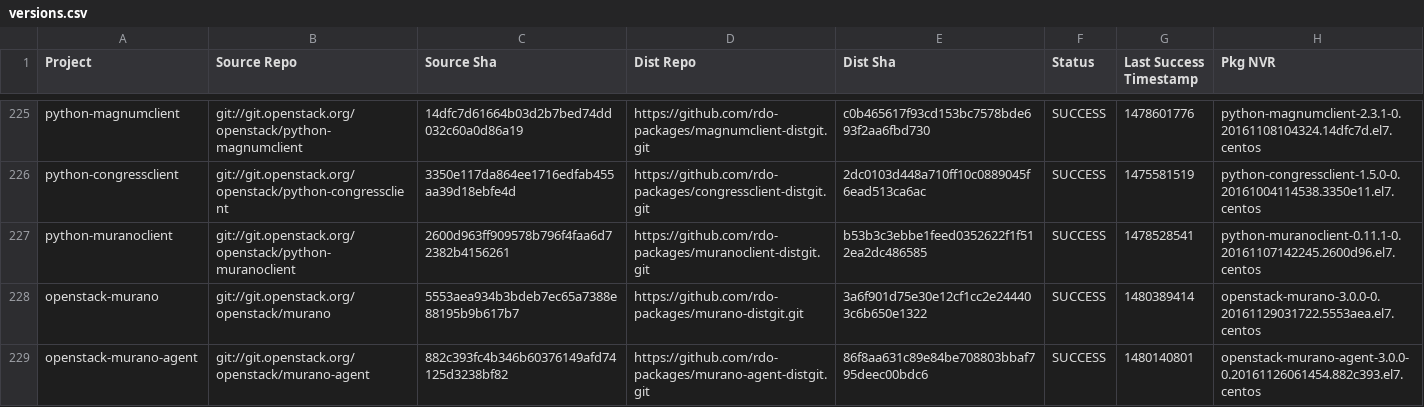
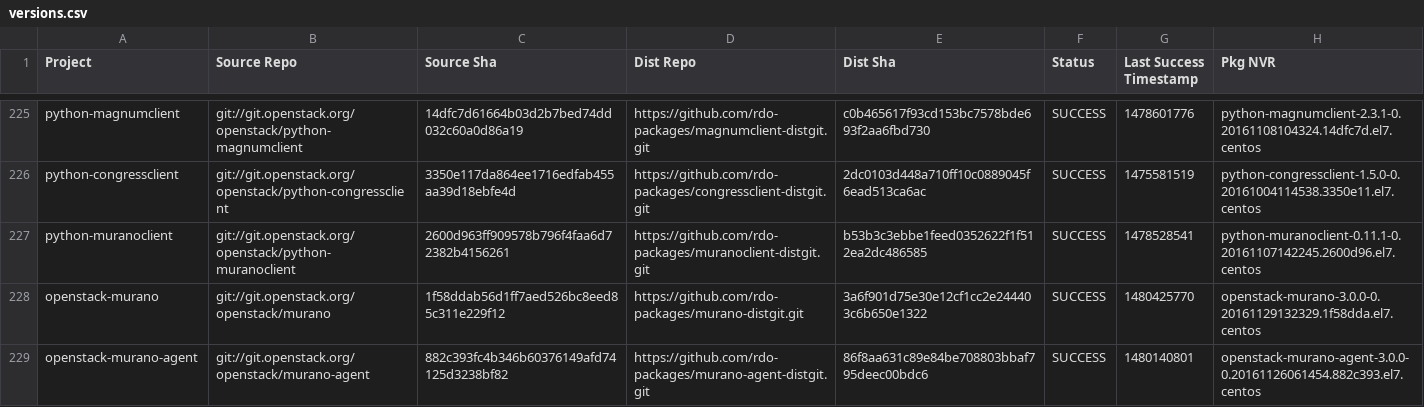
Before and after one commit to yazug/openstack-rdo-trunk-promotions, a CSV file: versions.csv, drawn as a sheet; only a part is shown, gaps mark what is left out; the diff covers the shown part only.

Commit message:
import hash d5211348
Full Hash: d5211348dbf568c0c52d03e47c6448083d8ac9d2_31166b68	- Updated  delorean.repo
	- Updated  versions.csv

```diff
--- a/versions.csv
+++ b/versions.csv
@@ -227,3 +227,3 @@ python-congressclient,git://git.openstack.org/openstack/python-congressclient,33
 python-muranoclient,git://git.openstack.org/openstack/python-muranoclient,2600d963ff909578b796f4faa6d72382b4156261,https://github.com/rdo-packages/muranoclient-distgit.git,b53b3c3ebbe1feed0352622f1f512ea2dc486585,SUCCESS,1478528541,python-muranoclient-0.11.1-0.20161107142245.2600d96.el7.centos
-openstack-murano,git://git.openstack.org/openstack/murano,5553aea934b3bdeb7ec65a7388e88195b9b617b7,https://github.com/rdo-packages/murano-distgit.git,3a6f901d75e30e12cf1cc2e244403c6b650e1322,SUCCESS,1480389414,openstack-murano-3.0.0-0.20161129031722.5553aea.el7.centos
+openstack-murano,git://git.openstack.org/openstack/murano,1f58ddab56d1ff7aed526bc8eed85c311e229f12,https://github.com/rdo-packages/murano-distgit.git,3a6f901d75e30e12cf1cc2e244403c6b650e1322,SUCCESS,1480425770,openstack-murano-3.0.0-0.20161129132329.1f58dda.el7.centos
 openstack-murano-agent,git://git.openstack.org/openstack/murano-agent,882c393fc4b346b60376149afd74125d3238bf82,https://github.com/rdo-packages/murano-agent-distgit.git,86f8aa631c89e84be708803bbaf795deec00bdc6,SUCCESS,1480140801,openstack-murano-agent-3.0.0-0.20161126061454.882c393.el7.centos
```
Also changed, not shown: 33 edited cells elsewhere in this file, 1 other file.
